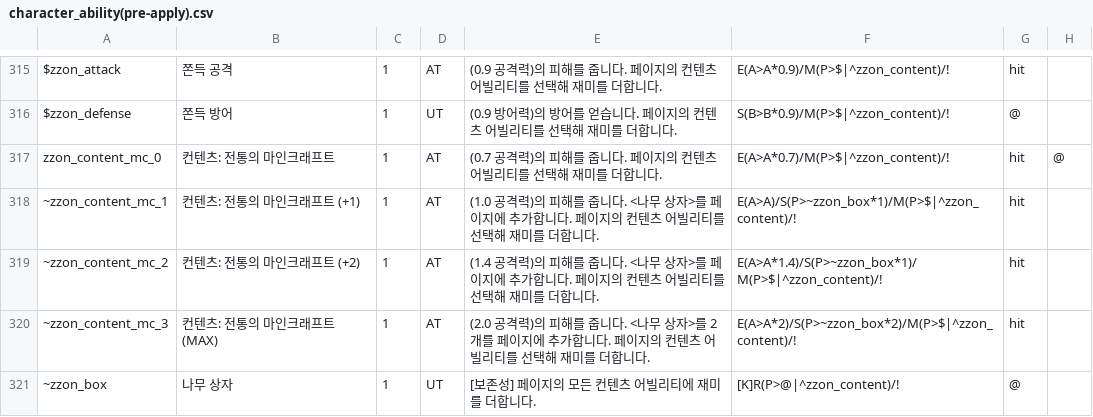
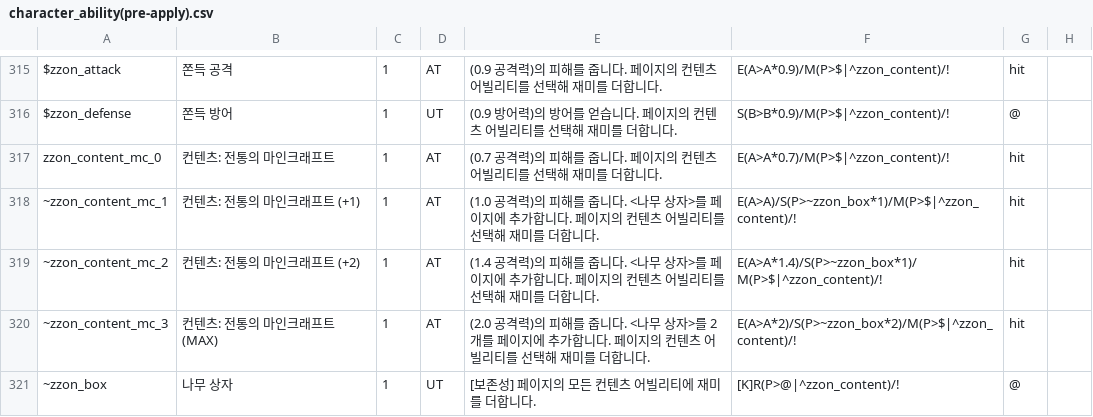
Before and after one commit to RMKroar/Streamers-Rise, a CSV file: character_ability(pre-apply).csv, drawn as a sheet; only a part is shown, gaps mark what is left out.

Commit message:
Update character_ability(pre-apply).csv

```diff
--- a/character_ability(pre-apply).csv
+++ b/character_ability(pre-apply).csv
@@ -316,3 +316,3 @@ $zzon_attack,쫀득 공격,1,AT,(0.9 공격력)의 피해를 줍니다. 페이
 $zzon_defense,쫀득 방어,1,UT,(0.9 방어력)의 방어를 얻습니다. 페이지의 컨텐츠 어빌리티를 선택해 재미를 더합니다.,S(B>B*0.9)/M(P>$|^zzon_content)/!,@,
-zzon_content_mc_0,컨텐츠: 전통의 마인크래프트,1,AT,(0.7 공격력)의 피해를 줍니다. 페이지의 컨텐츠 어빌리티를 선택해 재미를 더합니다.,E(A>A*0.7)/M(P>$|^zzon_content)/!,hit,@,
+zzon_content_mc_0,컨텐츠: 전통의 마인크래프트,1,AT,(0.7 공격력)의 피해를 줍니다. 페이지의 컨텐츠 어빌리티를 선택해 재미를 더합니다.,E(A>A*0.7)/M(P>$|^zzon_content)/!,hit,
 ~zzon_content_mc_1,컨텐츠: 전통의 마인크래프트 (+1),1,AT,(1.0 공격력)의 피해를 줍니다. <나무 상자>를 페이지에 추가합니다. 페이지의 컨텐츠 어빌리티를 선택해 재미를 더합니다.,E(A>A)/S(P>~zzon_box*1)/M(P>$|^zzon_content)/!,hit,
```
